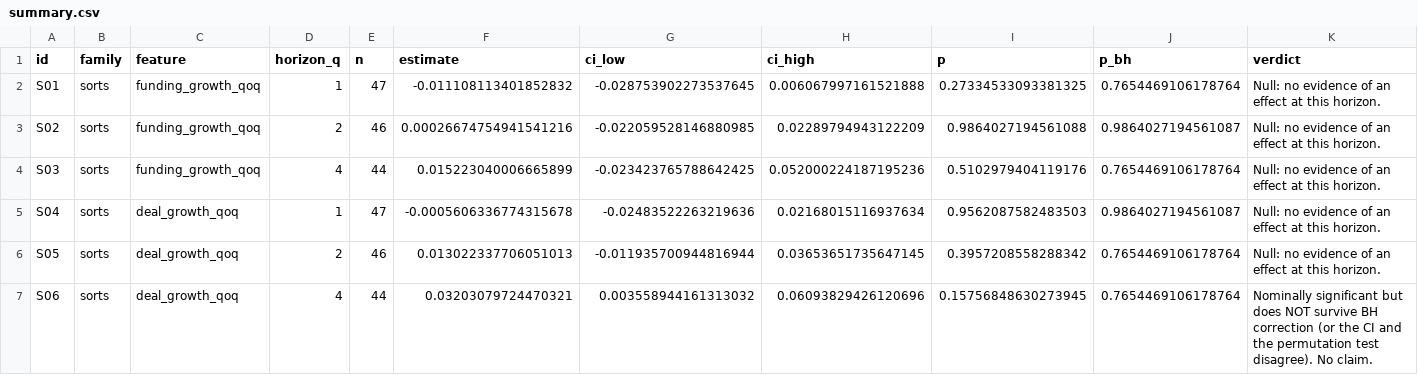
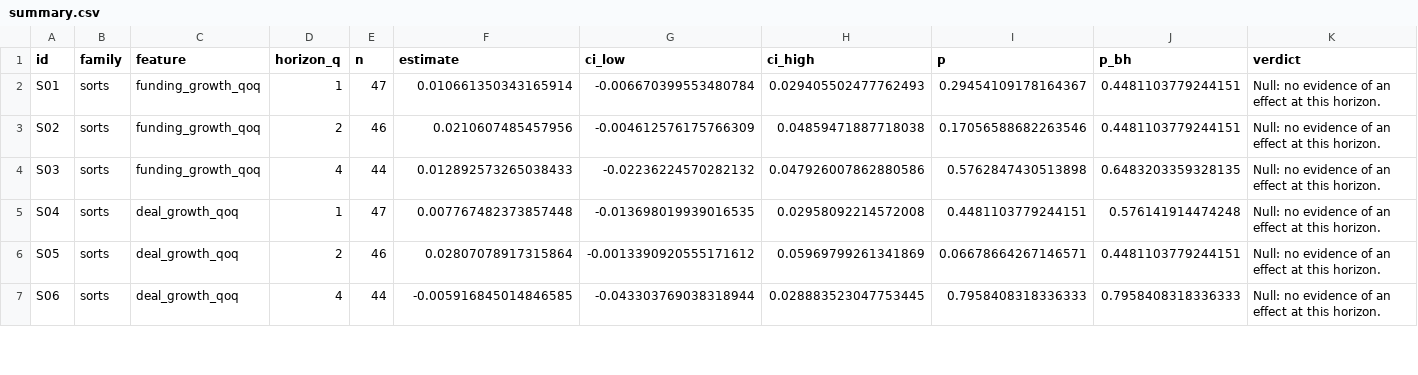
Before and after one commit to ishitasamadhiya/private-signals, a CSV file: results/summary.csv, drawn as a sheet; only a part is shown; the diff covers the shown part only.

```diff
--- a/results/summary.csv
+++ b/results/summary.csv
@@ -1,7 +1,7 @@
 id,family,feature,horizon_q,n,estimate,ci_low,ci_high,p,p_bh,verdict
-S01,sorts,funding_growth_qoq,1,47,-0.011108113401852832,-0.028753902273537645,0.006067997161521888,0.27334533093381325,0.7654469106178764,Null: no evidence of an effect at this horizon.
-S02,sorts,funding_growth_qoq,2,46,0.00026674754941541216,-0.022059528146880985,0.02289794943122209,0.9864027194561088,0.9864027194561087,Null: no evidence of an effect at this horizon.
-S03,sorts,funding_growth_qoq,4,44,0.015223040006665899,-0.023423765788642425,0.052000224187195236,0.5102979404119176,0.7654469106178764,Null: no evidence of an effect at this horizon.
-S04,sorts,deal_growth_qoq,1,47,-0.0005606336774315678,-0.02483522263219636,0.02168015116937634,0.9562087582483503,0.9864027194561087,Null: no evidence of an effect at this horizon.
-S05,sorts,deal_growth_qoq,2,46,0.013022337706051013,-0.011935700944816944,0.03653651735647145,0.3957208558288342,0.7654469106178764,Null: no evidence of an effect at this horizon.
-S06,sorts,deal_growth_qoq,4,44,0.03203079724470321,0.003558944161313032,0.06093829426120696,0.15756848630273945,0.7654469106178764,Nominally significant but does NOT survive BH correction (or the CI and the permutation test disagree). No claim.
+S01,sorts,funding_growth_qoq,1,47,0.010661350343165914,-0.006670399553480784,0.029405502477762493,0.29454109178164367,0.4481103779244151,Null: no evidence of an effect at this horizon.
+S02,sorts,funding_growth_qoq,2,46,0.0210607485457956,-0.004612576175766309,0.04859471887718038,0.17056588682263546,0.4481103779244151,Null: no evidence of an effect at this horizon.
+S03,sorts,funding_growth_qoq,4,44,0.012892573265038433,-0.02236224570282132,0.047926007862880586,0.5762847430513898,0.6483203359328135,Null: no evidence of an effect at this horizon.
+S04,sorts,deal_growth_qoq,1,47,0.007767482373857448,-0.013698019939016535,0.02958092214572008,0.4481103779244151,0.576141914474248,Null: no evidence of an effect at this horizon.
+S05,sorts,deal_growth_qoq,2,46,0.02807078917315864,-0.0013390920555171612,0.05969799261341869,0.06678664267146571,0.4481103779244151,Null: no evidence of an effect at this horizon.
+S06,sorts,deal_growth_qoq,4,44,-0.005916845014846585,-0.043303769038318944,0.028883523047753445,0.7958408318336333,0.7958408318336333,Null: no evidence of an effect at this horizon.
```
Also changed, not shown: 168 edited cells elsewhere in this file, 16 other files.
